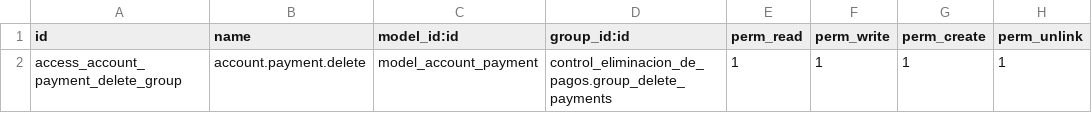
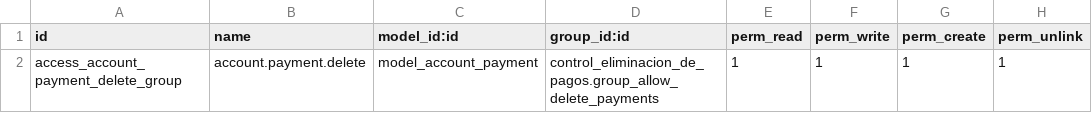
Before and after one commit to primateuy/desarrollos_test, a CSV file: control_eliminacion_de_pagos/security/ir.model.access.csv, drawn as a sheet.

Commit message:
fix security group

```diff
--- a/control_eliminacion_de_pagos/security/ir.model.access.csv
+++ b/control_eliminacion_de_pagos/security/ir.model.access.csv
@@ -1,2 +1,2 @@
 id,name,model_id:id,group_id:id,perm_read,perm_write,perm_create,perm_unlink
-access_account_payment_delete_group,account.payment.delete,model_account_payment,control_eliminacion_de_pagos.group_delete_payments,1,1,1,1
+access_account_payment_delete_group,account.payment.delete,model_account_payment,control_eliminacion_de_pagos.group_allow_delete_payments,1,1,1,1
```
Also changed, not shown: 2 other files.
